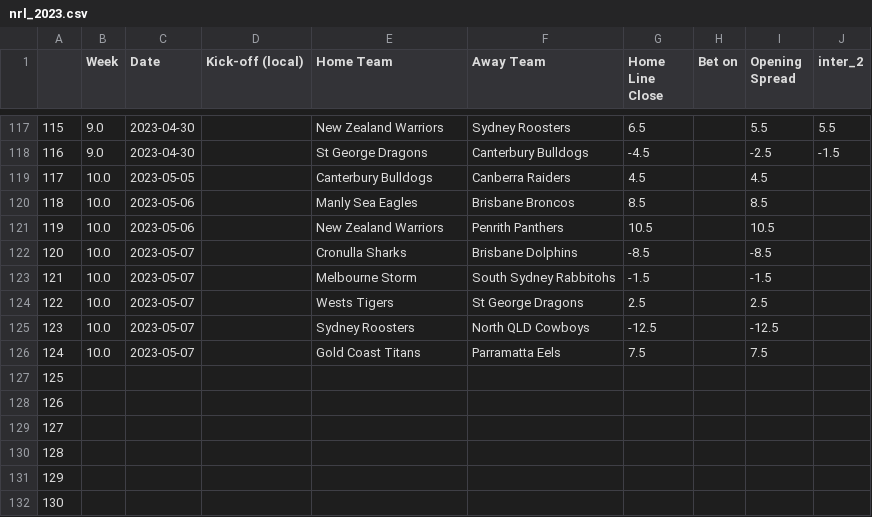
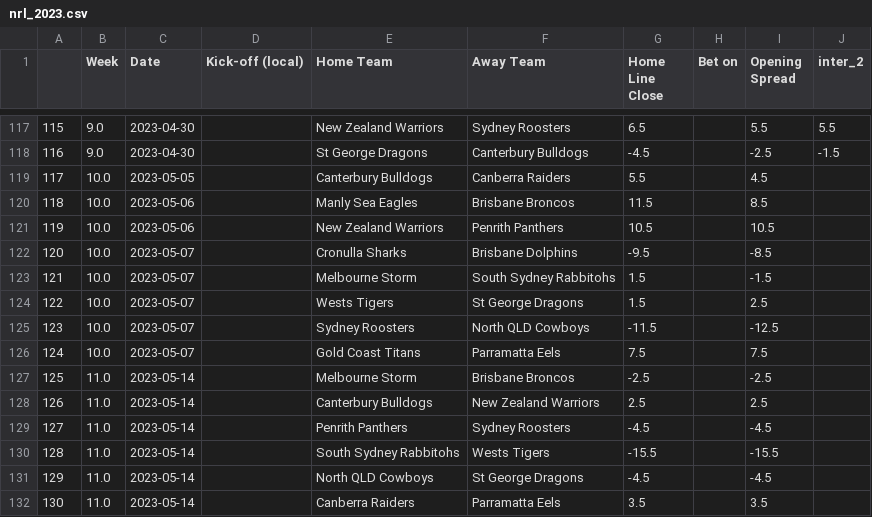
Before and after one commit to ZeNoonan/nrl, a CSV file: nrl_2023.csv, drawn as a sheet; only a part is shown, gaps mark what is left out; the diff covers the shown part only; the diff names each change by its address in the sheet, - before the commit and + after, or states it on an @@ line.

Commit message:
update

```diff
--- a/nrl_2023.csv
+++ b/nrl_2023.csv
-G119 (Home Line Close): 4.5
+G119 (Home Line Close): 5.5
-G120 (Home Line Close): 8.5
+G120 (Home Line Close): 11.5
-G122 (Home Line Close): -8.5
+G122 (Home Line Close): -9.5
-G123 (Home Line Close): -1.5
+G123 (Home Line Close): 1.5
-G124 (Home Line Close): 2.5
+G124 (Home Line Close): 1.5
-G125 (Home Line Close): -12.5
+G125 (Home Line Close): -11.5
-B127:B132 (Week): (empty)
+B127:B132 (Week): 11.0
-C127:C132 (Date): (empty)
+C127:C132 (Date): 2023-05-14
-E127 (Home Team): (empty)
+E127 (Home Team): Melbourne Storm
-F127 (Away Team): (empty)
+F127 (Away Team): Brisbane Broncos
-G127 (Home Line Close): (empty)
+G127 (Home Line Close): -2.5
-I127 (Opening Spread): (empty)
+I127 (Opening Spread): -2.5
-E128 (Home Team): (empty)
+E128 (Home Team): Canterbury Bulldogs
-F128 (Away Team): (empty)
+F128 (Away Team): New Zealand Warriors
-G128 (Home Line Close): (empty)
+G128 (Home Line Close): 2.5
-I128 (Opening Spread): (empty)
+I128 (Opening Spread): 2.5
-E129 (Home Team): (empty)
+E129 (Home Team): Penrith Panthers
-F129 (Away Team): (empty)
+F129 (Away Team): Sydney Roosters
-G129 (Home Line Close): (empty)
+G129 (Home Line Close): -4.5
-I129 (Opening Spread): (empty)
+I129 (Opening Spread): -4.5
-E130 (Home Team): (empty)
+E130 (Home Team): South Sydney Rabbitohs
-F130 (Away Team): (empty)
+F130 (Away Team): Wests Tigers
-G130 (Home Line Close): (empty)
+G130 (Home Line Close): -15.5
-I130 (Opening Spread): (empty)
+I130 (Opening Spread): -15.5
-E131 (Home Team): (empty)
+E131 (Home Team): North QLD Cowboys
-F131 (Away Team): (empty)
+F131 (Away Team): St George Dragons
-G131 (Home Line Close): (empty)
+G131 (Home Line Close): -4.5
-I131 (Opening Spread): (empty)
+I131 (Opening Spread): -4.5
-E132 (Home Team): (empty)
+E132 (Home Team): Canberra Raiders
-F132 (Away Team): (empty)
+F132 (Away Team): Parramatta Eels
-G132 (Home Line Close): (empty)
+G132 (Home Line Close): 3.5
-I132 (Opening Spread): (empty)
+I132 (Opening Spread): 3.5
```
Also changed, not shown: 12 edited cells elsewhere in this file.
